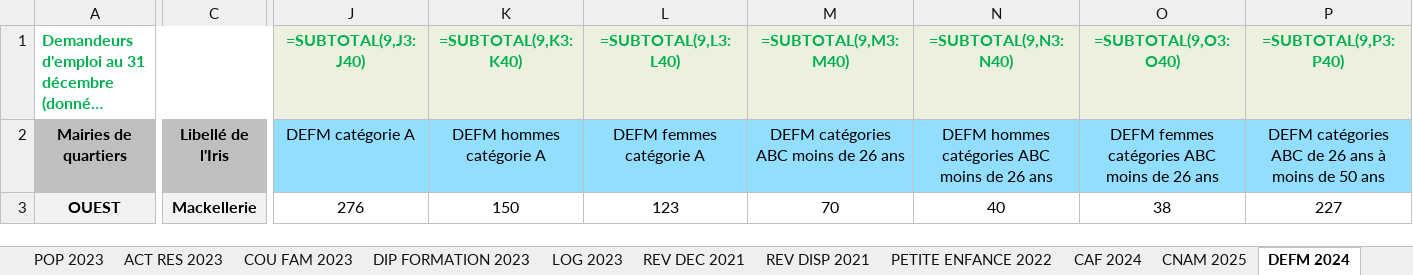
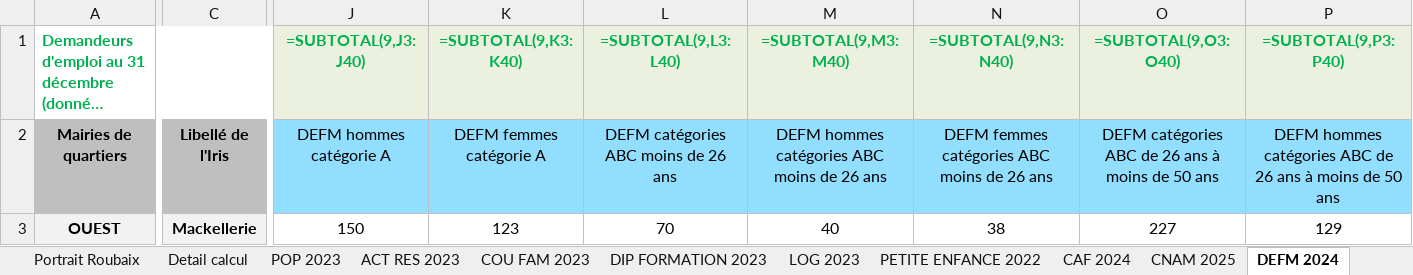
Before and after one commit to Twweetyy/ApplicationMAJ, an Excel workbook: TAB_BDDMAS_INSEE2023.xlsx, sheet DEFM 2024, drawn as a sheet; only a part is shown, gaps mark what is left out; long unchanged cells end in …; values as stored, in another font and other column widths than the file's, no borders; formulas without a stored value are shown as written; table styles not drawn; the diff covers the shown part only; the diff names each change by its address in the sheet, - before the commit and + after, or states it on an @@ line.

```diff
--- a/TAB_BDDMAS_INSEE2023.xlsx (sheet DEFM 2024)
+++ b/TAB_BDDMAS_INSEE2023.xlsx (sheet DEFM 2024)
-sheet tab: REV DEC 2021
-sheet tab: REV DISP 2021
-J2 (=SUBTOTAL(9,J3:J40)): DEFM catégorie A
+J2 (=SUBTOTAL(9,J3:J40)): DEFM hommes catégorie A
-K2 (=SUBTOTAL(9,K3:K40)): DEFM hommes catégorie A
+K2 (=SUBTOTAL(9,K3:K40)): DEFM femmes catégorie A
-L2 (=SUBTOTAL(9,L3:L40)): DEFM femmes catégorie A
+L2 (=SUBTOTAL(9,L3:L40)): DEFM catégories ABC moins de 26 ans
-M2 (=SUBTOTAL(9,M3:M40)): DEFM catégories ABC moins de 26 ans
+M2 (=SUBTOTAL(9,M3:M40)): DEFM hommes catégories ABC moins de 26 ans
-N2 (=SUBTOTAL(9,N3:N40)): DEFM hommes catégories ABC moins de 26 ans
+N2 (=SUBTOTAL(9,N3:N40)): DEFM femmes catégories ABC moins de 26 ans
-O2 (=SUBTOTAL(9,O3:O40)): DEFM femmes catégories ABC moins de 26 ans
+O2 (=SUBTOTAL(9,O3:O40)): DEFM catégories ABC de 26 ans à moins de 50 ans
-P2 (=SUBTOTAL(9,P3:P40)): DEFM catégories ABC…
+P2 (=SUBTOTAL(9,P3:P40)): DEFM hommes catégories ABC…
-J3 (=SUBTOTAL(9,J3:J40)): 276
+J3 (=SUBTOTAL(9,J3:J40)): 150
-K3 (=SUBTOTAL(9,K3:K40)): 150
+K3 (=SUBTOTAL(9,K3:K40)): 123
-L3 (=SUBTOTAL(9,L3:L40)): 123
+L3 (=SUBTOTAL(9,L3:L40)): 70
-M3 (=SUBTOTAL(9,M3:M40)): 70
+M3 (=SUBTOTAL(9,M3:M40)): 40
-N3 (=SUBTOTAL(9,N3:N40)): 40
+N3 (=SUBTOTAL(9,N3:N40)): 38
-O3 (=SUBTOTAL(9,O3:O40)): 38
+O3 (=SUBTOTAL(9,O3:O40)): 227
-P3 (=SUBTOTAL(9,P3:P40)): 227
+P3 (=SUBTOTAL(9,P3:P40)): 129
```
Also changed, not shown: 1753 edited cells elsewhere in this sheet, sheet CNAM 2025, sheet Portrait Roubaix, sheet Présentation, sheet Detail calcul, sheet POP 2023, TAB_BDDMAS_INSEE2022_MODELE.xlsx, 26 other files.
